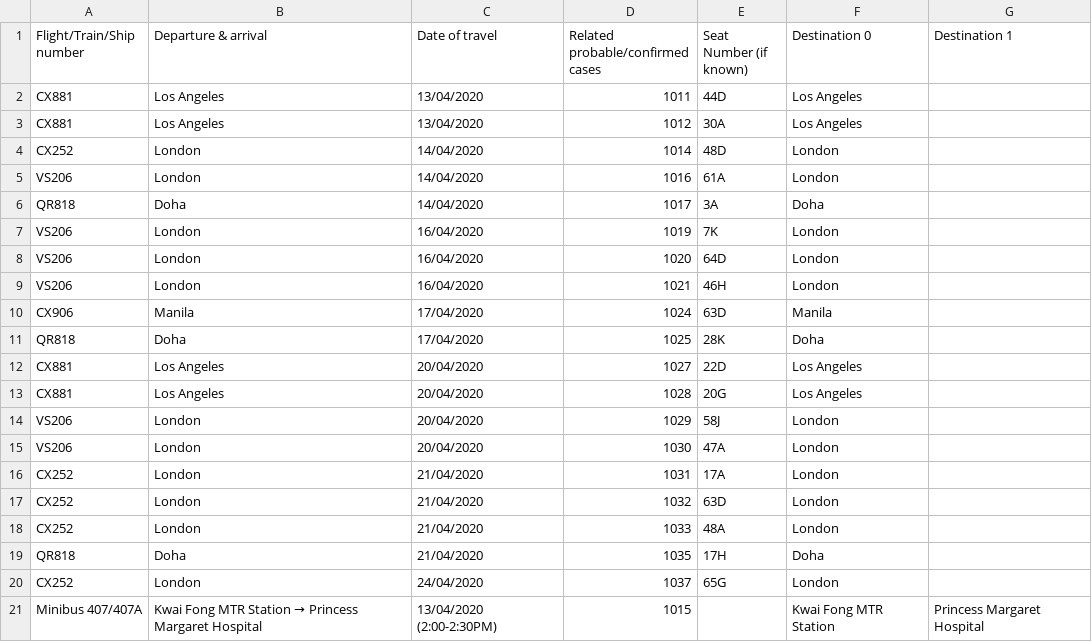
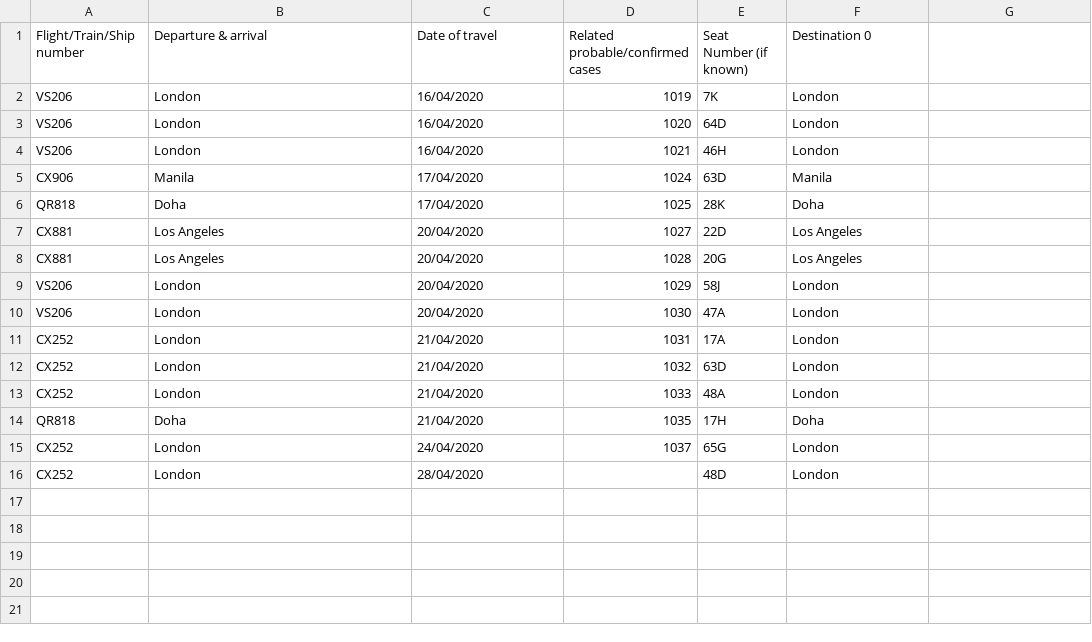
Before and after one commit to jerrypai0809/COVID_19, a CSV file: data/daily_infected_pub_trans.csv, drawn as a sheet; removed rows and columns are numbered as before the commit, all else as after; the diff names each change by its address in the sheet, - before the commit and + after, or states it on an @@ line.

```diff
--- a/data/daily_infected_pub_trans.csv
+++ b/data/daily_infected_pub_trans.csv
-G1: Destination 1
+G1: (empty)
-row 2: CX881 | Los Angeles | 13/04/2020 | 1011 | 44D | Los Angeles
-row 3: CX881 | Los Angeles | 13/04/2020 | 1012 | 30A | Los Angeles
-row 4: CX252 | London | 14/04/2020 | 1014 | 48D | London
-row 5: VS206 | London | 14/04/2020 | 1016 | 61A | London
-row 6: QR818 | Doha | 14/04/2020 | 1017 | 3A | Doha
-row 21: Minibus 407/407A | Kwai Fong MTR Station → Princess Margaret Hospital | 13/04/2020 (2:00-2:30PM) | 1015 |  | Kwai Fong MTR Station | Princess Margaret Hospital
+row 16: CX252 | London | 28/04/2020 |  | 48D | London
```
Also changed, not shown: data/daily_cn_cases.csv, data/daily_hk_building.csv.
